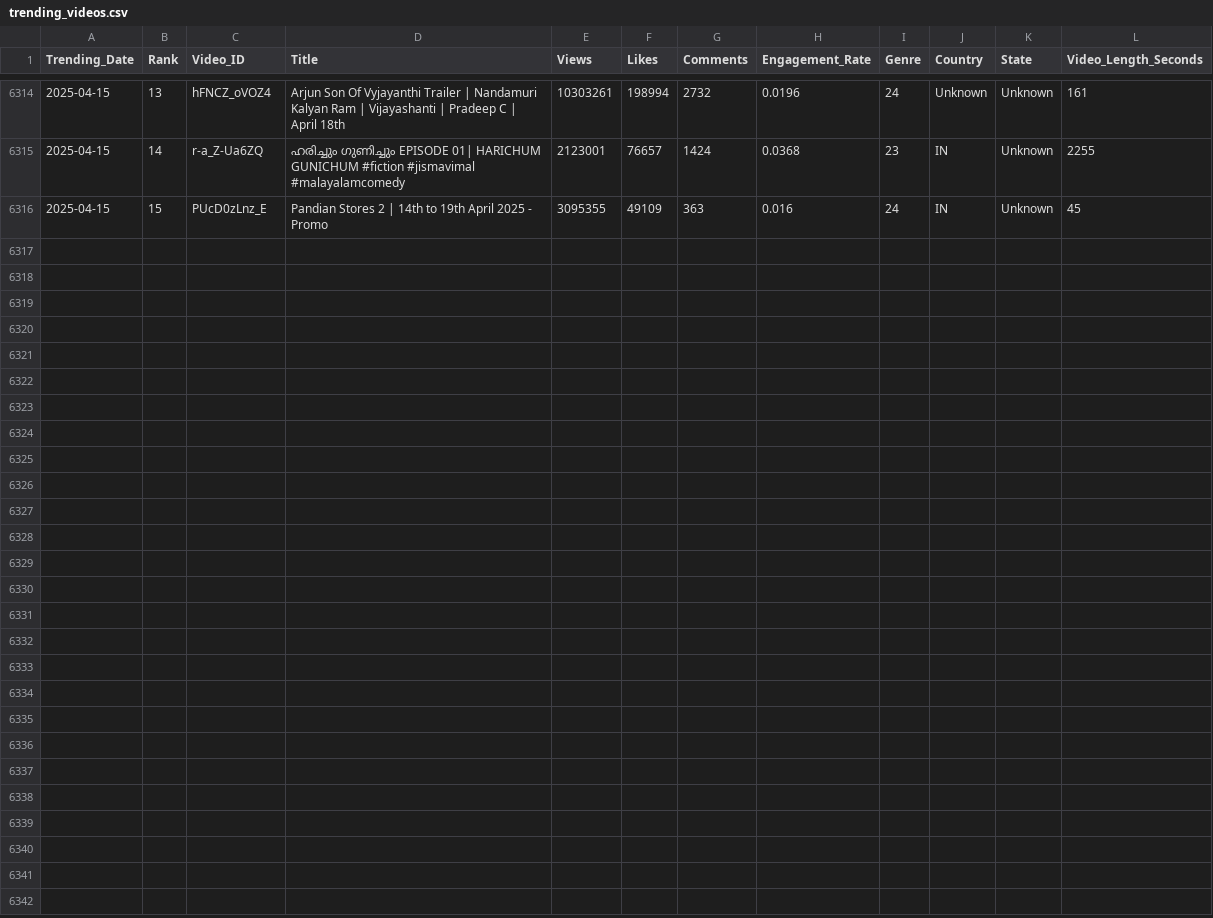
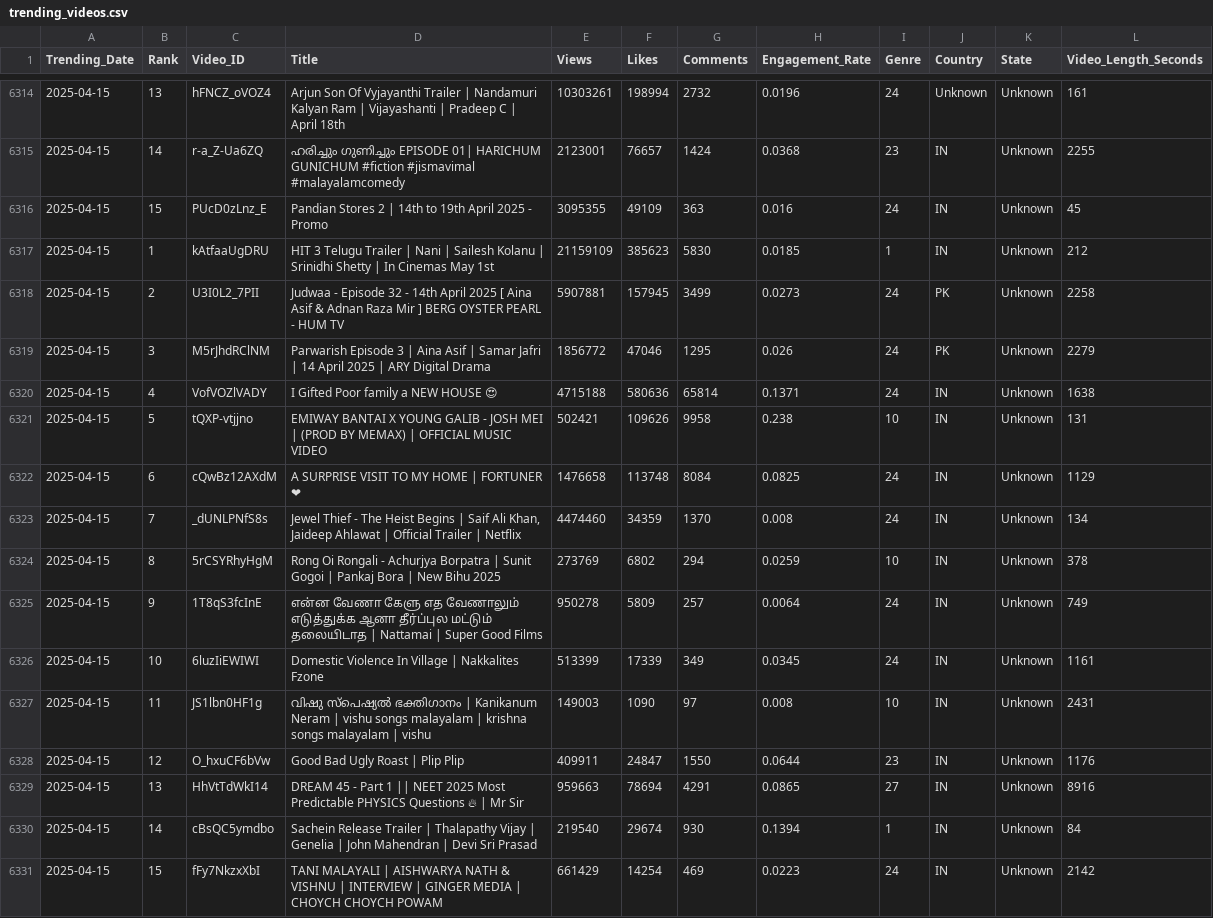
Before and after one commit to Sugesh-Raj/youtube-trend-analysis, a CSV file: trending_videos.csv, drawn as a sheet; only a part is shown, gaps mark what is left out; the diff names each change by its address in the sheet, - before the commit and + after, or states it on an @@ line.

```diff
--- a/trending_videos.csv
+++ b/trending_videos.csv
+row 6317: 2025-04-15 | 1 | kAtfaaUgDRU | HIT 3 Telugu Trailer | Nani | Sailesh Kolanu | Srinidhi Shetty | In Cinemas May 1st | 21159109 | 385623 | 5830 | 0.0185 | 1 | IN | Unknown | 212
+row 6318: 2025-04-15 | 2 | U3I0L2_7PII | Judwaa - Episode 32 - 14th April 2025 [ Aina Asif & Adnan Raza Mir ] BERG OYSTER PEARL - HUM TV | 5907881 | 157945 | 3499 | 0.0273 | 24 | PK | Unknown | 2258
+row 6319: 2025-04-15 | 3 | M5rJhdRClNM | Parwarish Episode 3 | Aina Asif | Samar Jafri | 14 April 2025 | ARY Digital Drama | 1856772 | 47046 | 1295 | 0.026 | 24 | PK | Unknown | 2279
+row 6320: 2025-04-15 | 4 | VofVOZlVADY | I Gifted Poor family a NEW HOUSE 😍 | 4715188 | 580636 | 65814 | 0.1371 | 24 | IN | Unknown | 1638
+row 6321: 2025-04-15 | 5 | tQXP-vtjjno | EMIWAY BANTAI X YOUNG GALIB - JOSH MEI | (PROD BY MEMAX) | OFFICIAL MUSIC VIDEO | 502421 | 109626 | 9958 | 0.238 | 10 | IN | Unknown | 131
+row 6322: 2025-04-15 | 6 | cQwBz12AXdM | A SURPRISE VISIT TO MY HOME | FORTUNER ❤ | 1476658 | 113748 | 8084 | 0.0825 | 24 | IN | Unknown | 1129
+row 6323: 2025-04-15 | 7 | _dUNLPNfS8s | Jewel Thief - The Heist Begins | Saif Ali Khan, Jaideep Ahlawat | Official Trailer | Netflix | 4474460 | 34359 | 1370 | 0.008 | 24 | IN | Unknown | 134
+row 6324: 2025-04-15 | 8 | 5rCSYRhyHgM | Rong Oi Rongali - Achurjya Borpatra | Sunit Gogoi | Pankaj Bora | New Bihu 2025 | 273769 | 6802 | 294 | 0.0259 | 10 | IN | Unknown | 378
+row 6325: 2025-04-15 | 9 | 1T8qS3fcInE | என்ன வேணா கேளு எத வேணாலும் எடுத்துக்க ஆனா தீர்ப்புல மட்டும் தலையிடாத | Nattamai | Super Good Films | 950278 | 5809 | 257 | 0.0064 | 24 | IN | Unknown | 749
+row 6326: 2025-04-15 | 10 | 6luzIiEWIWI | Domestic Violence In Village | Nakkalites Fzone | 513399 | 17339 | 349 | 0.0345 | 24 | IN | Unknown | 1161
+row 6327: 2025-04-15 | 11 | JS1lbn0HF1g | വിഷു സ്പെഷ്യൽ ഭക്തിഗാനം | Kanikanum Neram | vishu songs malayalam | krishna songs malayalam | vishu | 149003 | 1090 | 97 | 0.008 | 10 | IN | Unknown | 2431
+row 6328: 2025-04-15 | 12 | O_hxuCF6bVw | Good Bad Ugly Roast | Plip Plip | 409911 | 24847 | 1550 | 0.0644 | 23 | IN | Unknown | 1176
+row 6329: 2025-04-15 | 13 | HhVtTdWkI14 | DREAM 45 - Part 1 || NEET 2025 Most Predictable PHYSICS Questions 🔥 | Mr Sir | 959663 | 78694 | 4291 | 0.0865 | 27 | IN | Unknown | 8916
+row 6330: 2025-04-15 | 14 | cBsQC5ymdbo | Sachein Release Trailer | Thalapathy Vijay | Genelia | John Mahendran | Devi Sri Prasad | 219540 | 29674 | 930 | 0.1394 | 1 | IN | Unknown | 84
+row 6331: 2025-04-15 | 15 | fFy7NkzxXbI | TANI MALAYALI | AISHWARYA NATH & VISHNU | INTERVIEW | GINGER MEDIA | CHOYCH CHOYCH POWAM | 661429 | 14254 | 469 | 0.0223 | 24 | IN | Unknown | 2142
```
